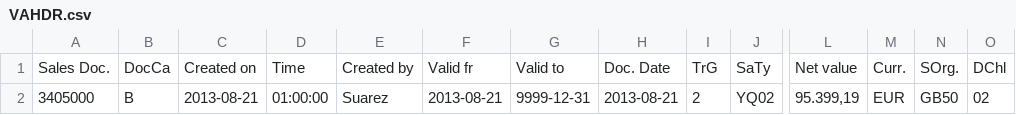
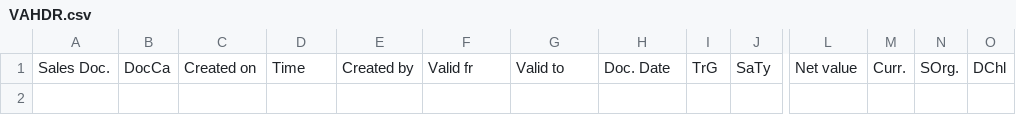
Before and after one commit to scorby/Datagenerator, a CSV file: VAHDR.csv, drawn as a sheet; only a part is shown, gaps mark what is left out; rows hold the shown columns only; the diff names each change by its address in the sheet, - before the commit and + after, or states it on an @@ line.

```diff
--- a/VAHDR.csv
+++ b/VAHDR.csv
-row 2: 3405000 | B | 2013-08-21 | 01:00:00 | Suarez | 2013-08-21 | 9999-12-31 | 2013-08-21 | 2 | YQ02 | 95.399,19 | EUR | GB50 | 02
```
Also changed, not shown: VDITM.csv, csvSources/schema/VCHDR.csv, 18 other files.
